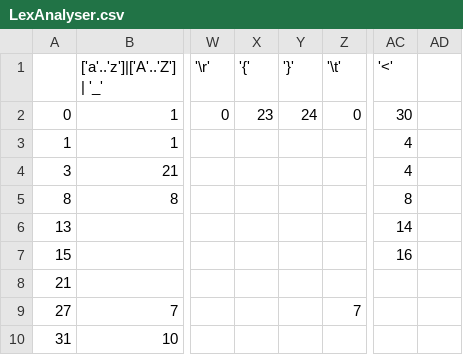
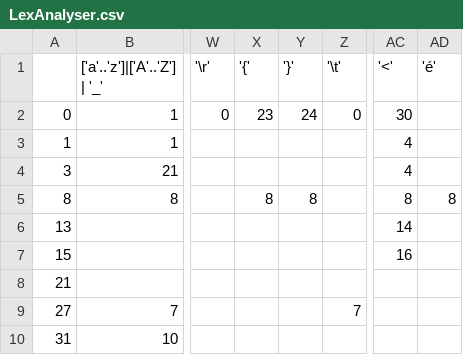
Before and after one commit to aioliaaiolos/EasyEngine, a CSV file: EasyEngineV4/EasyEngine/Data/LexAnalyser.csv, drawn as a sheet; only a part is shown, gaps mark what is left out; the diff names each change by its address in the sheet, - before the commit and + after, or states it on an @@ line.

```diff
--- a/EasyEngineV4/EasyEngine/Data/LexAnalyser.csv
+++ b/EasyEngineV4/EasyEngine/Data/LexAnalyser.csv
-AD1: (empty)
+AD1: 'é'
-X5 ('{'): (empty)
+X5 ('{'): 8
-Y5 ('}'): (empty)
+Y5 ('}'): 8
-AD5 ('é'): (empty)
+AD5 ('é'): 8
```
Also changed, not shown: 17 other files.
